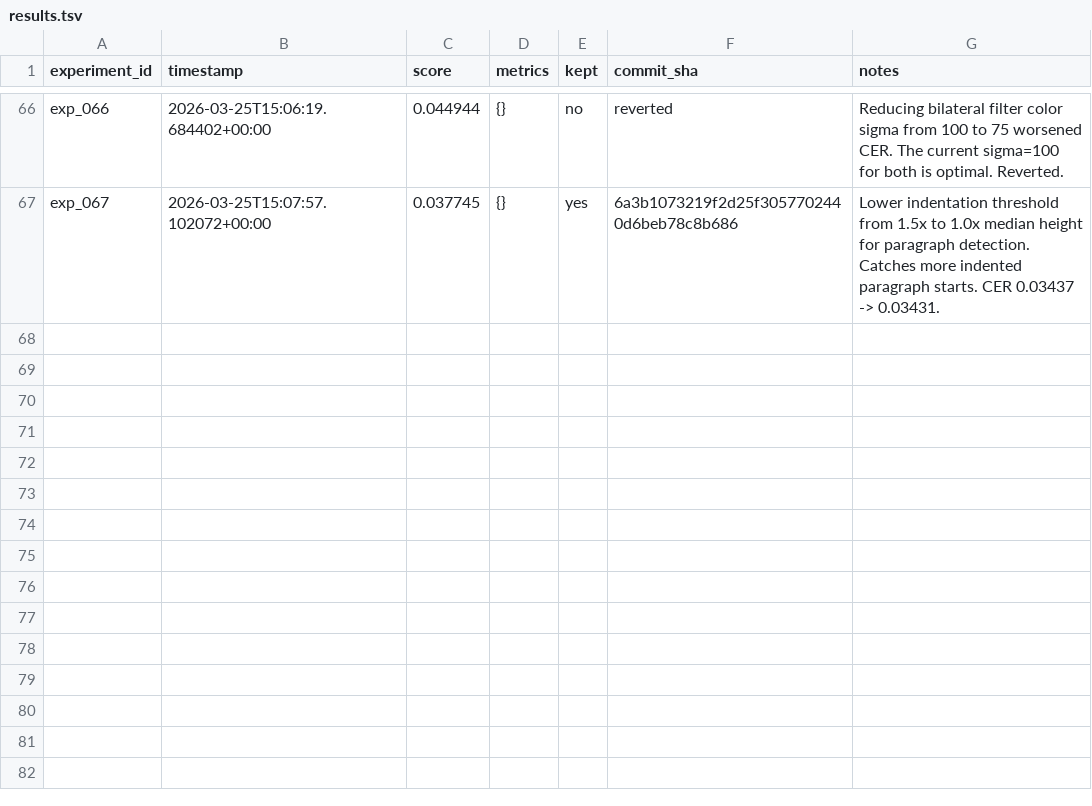
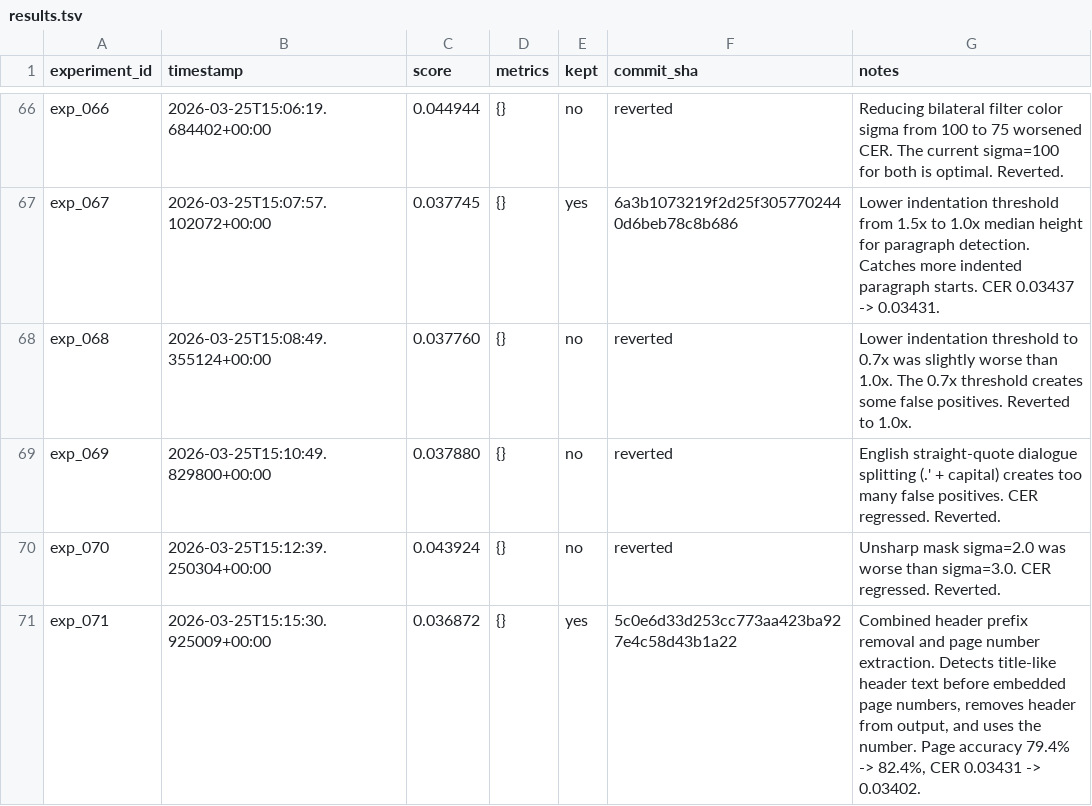
Before and after one commit to nikhaldi/booksnap, a TSV file: android/lab/results.tsv, drawn as a sheet; only a part is shown, gaps mark what is left out; the diff names each change by its address in the sheet, - before the commit and + after, or states it on an @@ line.

Commit message:
booksnap-android: exp_071 — Combined header prefix removal and page number extraction. Detects title-like header text before embedded page numbers, removes header from output, and uses the number. Page accuracy 79.4% -> 82.4%, CER 0.03431 -> 0.03402.

```diff
--- a/android/lab/results.tsv
+++ b/android/lab/results.tsv
+row 68: exp_068 | 2026-03-25T15:08:49.355124+00:00 | 0.037760 | {} | no | reverted | Lower indentation threshold to 0.7x was slightly worse than 1.0x. The 0.7x threshold creates some false positives. Reverted to 1.0x.
+row 69: exp_069 | 2026-03-25T15:10:49.829800+00:00 | 0.037880 | {} | no | reverted | English straight-quote dialogue splitting (.' + capital) creates too many false positives. CER regressed. Reverted.
+row 70: exp_070 | 2026-03-25T15:12:39.250304+00:00 | 0.043924 | {} | no | reverted | Unsharp mask sigma=2.0 was worse than sigma=3.0. CER regressed. Reverted.
+row 71: exp_071 | 2026-03-25T15:15:30.925009+00:00 | 0.036872 | {} | yes | 5c0e6d33d253cc773aa423ba927e4c58d43b1a22 | Combined header prefix removal and page number extraction. Detects title-like header text before embedded page numbers, removes header from output, and uses the number. Page accuracy 79.4% -> 82.4%, CER 0.03431 -> 0.03402.
```
Also changed, not shown: 1 other file.
